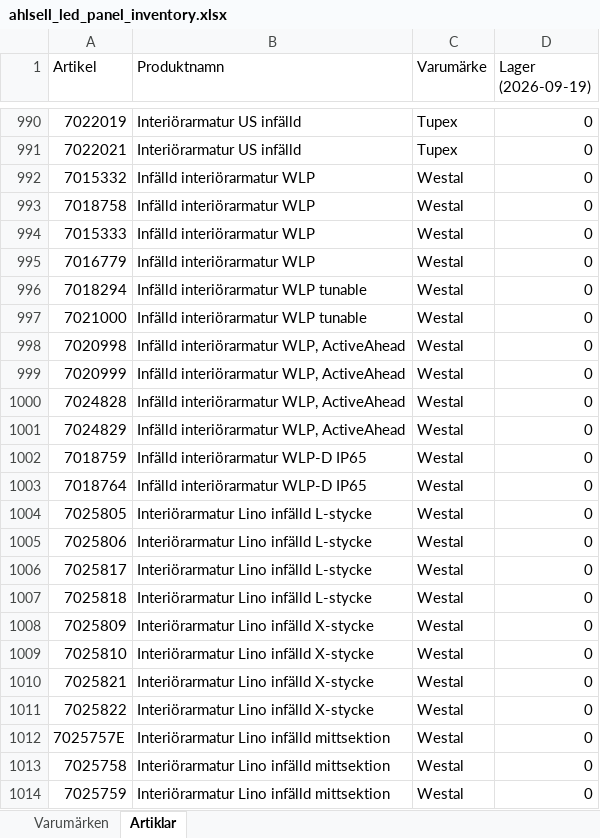
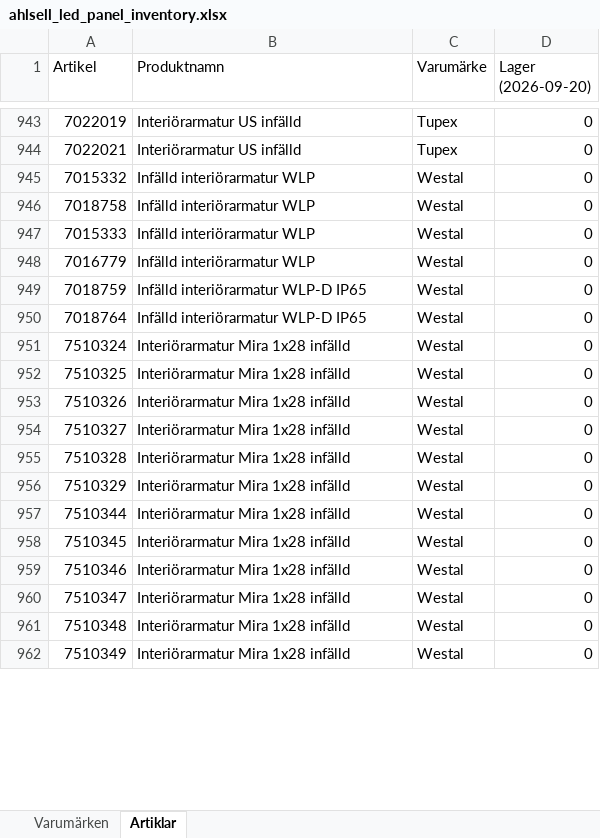
Before and after one commit to Flossan1337/Scraper, an Excel workbook: data/ahlsell_led_panel_inventory.xlsx, sheet Artiklar, drawn as a sheet; only a part is shown, gaps mark what is left out; the shorter side is filled out with more unchanged rows; values as stored, in another font and other column widths than the file's, no cell formats; removed rows and columns are numbered as before the commit, all else as after; the diff covers the shown part only; the diff names each change by its address in the sheet, - before the commit and + after, or states it on an @@ line.

```diff
--- a/data/ahlsell_led_panel_inventory.xlsx (sheet Artiklar)
+++ b/data/ahlsell_led_panel_inventory.xlsx (sheet Artiklar)
-D1: Lager (2026-09-19)
+D1: Lager (2026-09-20)
-row 996: 7018294 | Infälld interiörarmatur WLP tunable | Westal | 0
-row 997: 7021000 | Infälld interiörarmatur WLP tunable | Westal | 0
-row 998: 7020998 | Infälld interiörarmatur WLP, ActiveAhead | Westal | 0
-row 999: 7020999 | Infälld interiörarmatur WLP, ActiveAhead | Westal | 0
-row 1000: 7024828 | Infälld interiörarmatur WLP, ActiveAhead | Westal | 0
-row 1001: 7024829 | Infälld interiörarmatur WLP, ActiveAhead | Westal | 0
-row 1004: 7025805 | Interiörarmatur Lino infälld L-stycke | Westal | 0
-row 1005: 7025806 | Interiörarmatur Lino infälld L-stycke | Westal | 0
-row 1006: 7025817 | Interiörarmatur Lino infälld L-stycke | Westal | 0
-row 1007: 7025818 | Interiörarmatur Lino infälld L-stycke | Westal | 0
-row 1008: 7025809 | Interiörarmatur Lino infälld X-stycke | Westal | 0
-row 1009: 7025810 | Interiörarmatur Lino infälld X-stycke | Westal | 0
-row 1010: 7025821 | Interiörarmatur Lino infälld X-stycke | Westal | 0
-row 1011: 7025822 | Interiörarmatur Lino infälld X-stycke | Westal | 0
-row 1012: 7025757E | Interiörarmatur Lino infälld mittsektion | Westal | 0
-row 1013: 7025758 | Interiörarmatur Lino infälld mittsektion | Westal | 0
-row 1014: 7025759 | Interiörarmatur Lino infälld mittsektion | Westal | 0
```
Also changed, not shown: 52 added rows and 200 removed rows elsewhere in this sheet, sheet Varumärken, cell formats, data/ahlsell_plejd_inventory.xlsx, data/anoto_inventory.xlsx, 17 other files.
